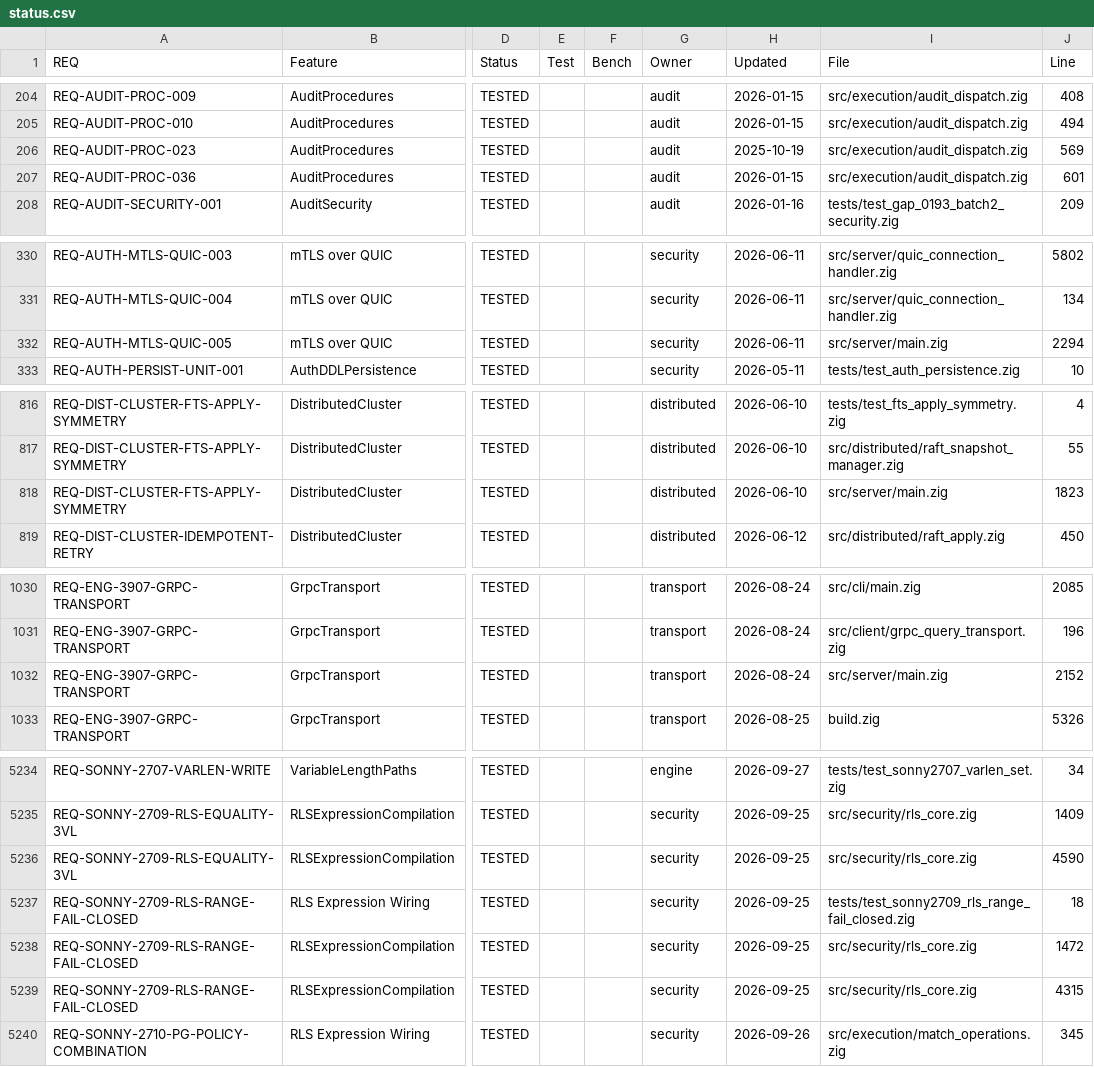
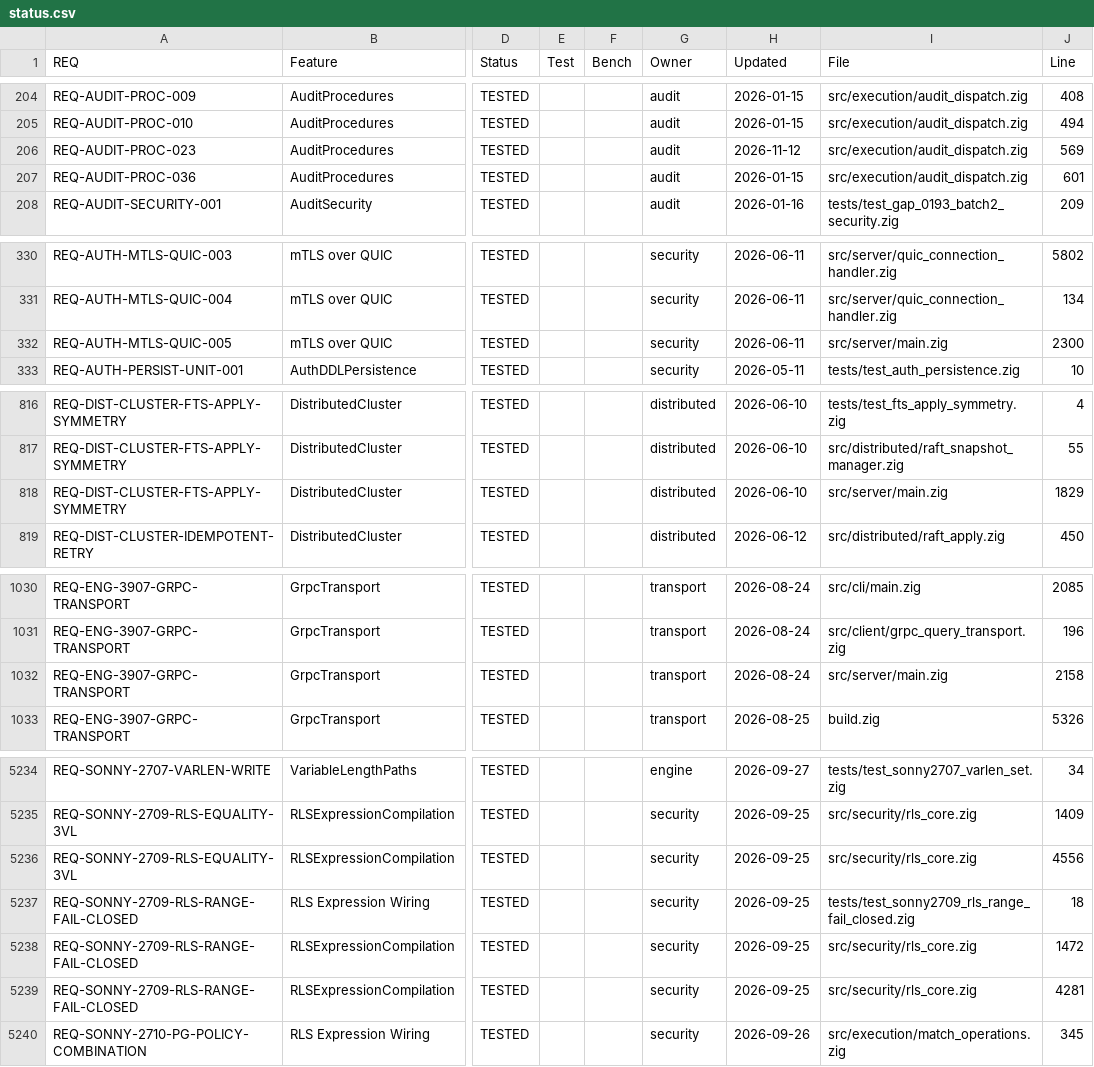
Before and after one commit to geodedb/geode, a CSV file: docs/status.csv, drawn as a sheet; only a part is shown, gaps mark what is left out; the diff covers the shown part only; the diff names each change by its address in the sheet, - before the commit and + after, or states it on an @@ line.

```diff
--- a/docs/status.csv
+++ b/docs/status.csv
-H206 (Updated): 2025-10-19
+H206 (Updated): 2026-11-12
-J332 (Line): 2294
+J332 (Line): 2300
-J818 (Line): 1823
+J818 (Line): 1829
-J1032 (Line): 2152
+J1032 (Line): 2158
-J5236 (Line): 4590
+J5236 (Line): 4556
-J5239 (Line): 4315
+J5239 (Line): 4281
```
Also changed, not shown: 3 added rows and 34 edited cells elsewhere in this file, 7 other files.
